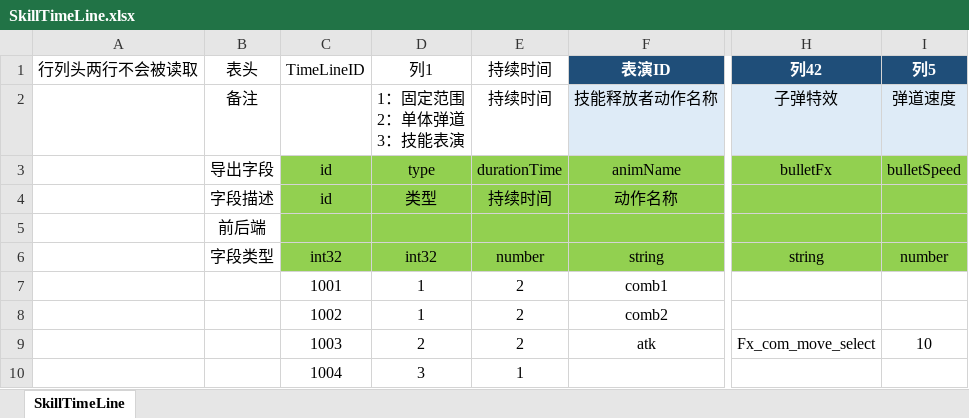
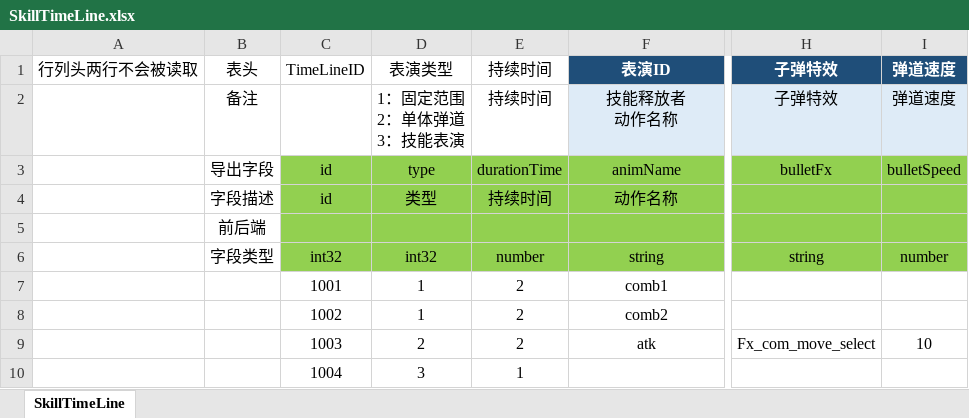
Before and after one commit to east-eden/server, an Excel workbook: config/excel/SkillTimeLine.xlsx, sheet SkillTimeLine, drawn as a sheet; only a part is shown, gaps mark what is left out; values as stored, in another font and other column widths than the file's, no borders; table styles not drawn; ↵ is a line break in a cell; the diff names each change by its address in the sheet, - before the commit and + after, or states it on an @@ line.

```diff
--- a/config/excel/SkillTimeLine.xlsx (sheet SkillTimeLine)
+++ b/config/excel/SkillTimeLine.xlsx (sheet SkillTimeLine)
-D1: 列1
+D1: 表演类型
-H1: 列42
+H1: 子弹特效
-I1: 列5
+I1: 弹道速度
-F2: 技能释放者动作名称
+F2: 技能释放者 ↵ 动作名称
```
Also changed, not shown: config/excel/SkillBase.xlsx, config/excel/SkillTrack.xlsx, 3 other files.
